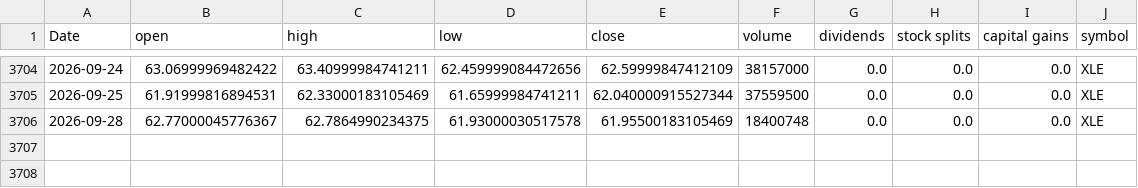
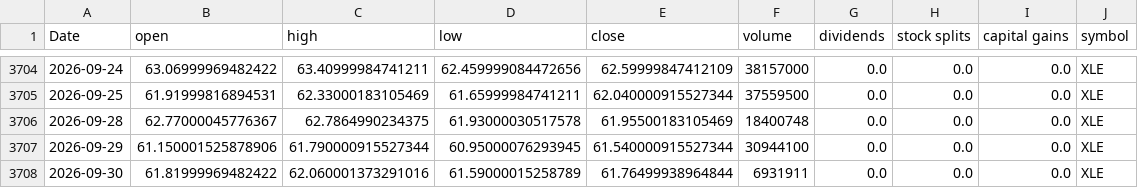
Before and after one commit to Akishai18/SignalM, a CSV file: data/sectors/xle_data.csv, drawn as a sheet; only a part is shown, gaps mark what is left out.

```diff
--- a/data/sectors/xle_data.csv
+++ b/data/sectors/xle_data.csv
@@ -3706 +3706,3 @@ Date,open,high,low,close,volume,dividends,stock splits,capital gains,symbol
 2026-09-28,62.77000045776367,62.7864990234375,61.93000030517578,61.95500183105469,18400748,0.0,0.0,0.0,XLE
+2026-09-29,61.150001525878906,61.790000915527344,60.95000076293945,61.540000915527344,30944100,0.0,0.0,0.0,XLE
+2026-09-30,61.81999969482422,62.060001373291016,61.59000015258789,61.76499938964844,6931911,0.0,0.0,0.0,XLE
```
Also changed, not shown: data/sectors/xlc_data.csv, data/sectors/xlu_data.csv, 46 other files.
